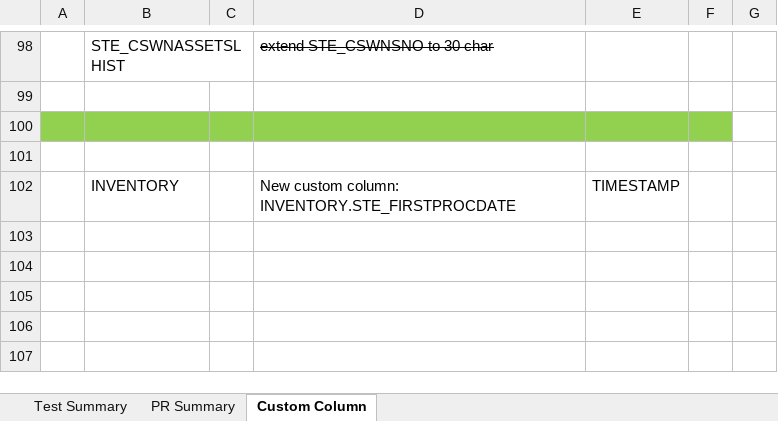
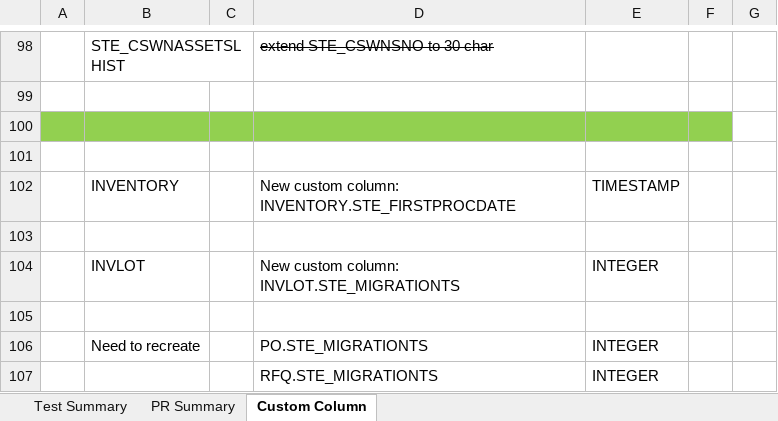
Before and after one commit to wyogap/STE.2022.CoswinMigration, an Excel workbook: Integration Services Project2/notes/STR(DM-Transaction)-Appendix B - Test and PR Summary.xlsx, sheet Custom Column, drawn as a sheet; only a part is shown, gaps mark what is left out; values as stored, in another font and other column widths than the file's, no borders; the diff names each change by its address in the sheet, - before the commit and + after, or states it on an @@ line.

```diff
--- a/Integration Services Project2/notes/STR(DM-Transaction)-Appendix B - Test and PR Summary.xlsx (sheet Custom Column)
+++ b/Integration Services Project2/notes/STR(DM-Transaction)-Appendix B - Test and PR Summary.xlsx (sheet Custom Column)
+row 103: (empty)
+row 104:  | INVLOT |  | New custom column: INVLOT.STE_MIGRATIONTS | INTEGER
+row 105: (empty)
+row 106:  | Need to recreate |  | PO.STE_MIGRATIONTS | INTEGER
+row 107:  |  |  | RFQ.STE_MIGRATIONTS | INTEGER
```
Also changed, not shown: Integration Services Project2/notes/Location-DataPatch-2024-12-01.xlsx, 20 other files.
